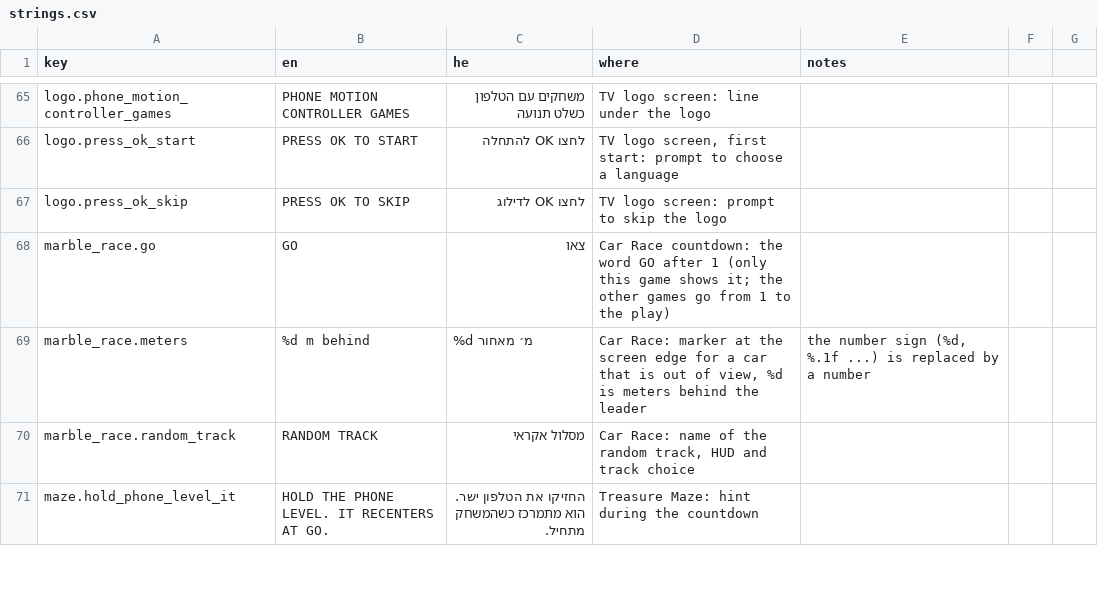
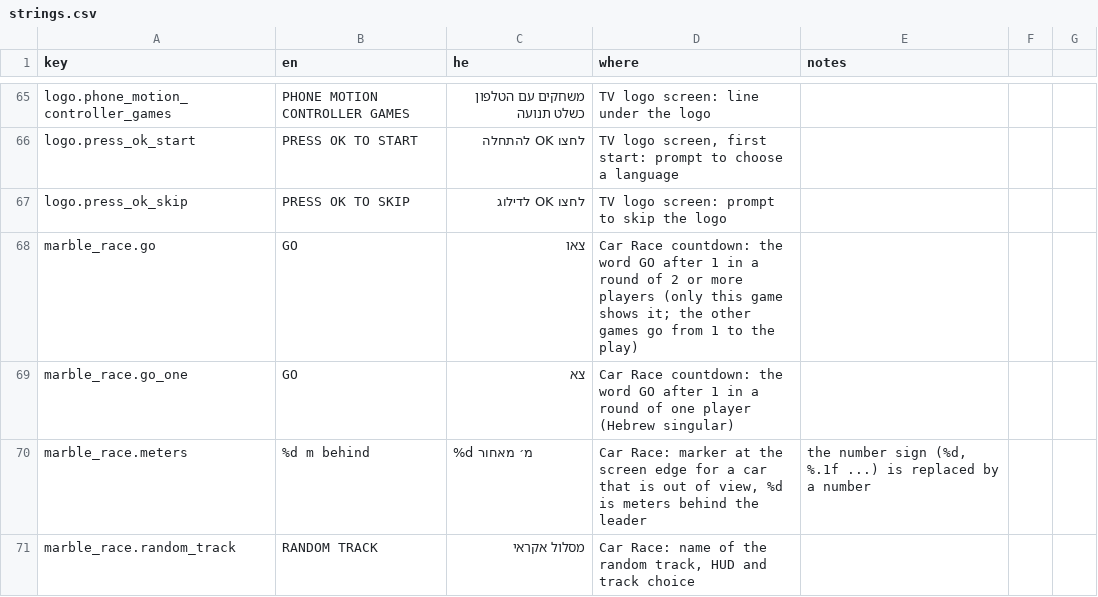
Before and after one commit to alonzo86/remote-play, a CSV file: assets/lang/strings.csv, drawn as a sheet; only a part is shown, gaps mark what is left out; the shorter side is filled out with more unchanged rows.

```diff
--- a/assets/lang/strings.csv
+++ b/assets/lang/strings.csv
@@ -67,3 +67,4 @@ logo.press_ok_start,PRESS OK TO START,לחצו OK להתחלה,"TV logo screen,
 logo.press_ok_skip,PRESS OK TO SKIP,לחצו OK לדילוג,TV logo screen: prompt to skip the logo,
-marble_race.go,GO,צאו,Car Race countdown: the word GO after 1 (only this game shows it; the other games go from 1 to the play),
+marble_race.go,GO,צאו,Car Race countdown: the word GO after 1 in a round of 2 or more players (only this game shows it; the other games go from 1 to the play),
+marble_race.go_one,GO,צא,Car Race countdown: the word GO after 1 in a round of one player (Hebrew singular),
 marble_race.meters,%d m behind,%d מ׳ מאחור,"Car Race: marker at the screen edge for a car that is out of view, %d is meters behind the leader","the number sign (%d, %.1f ...) is replaced by a number"
```
Also changed, not shown: 14 other files.
